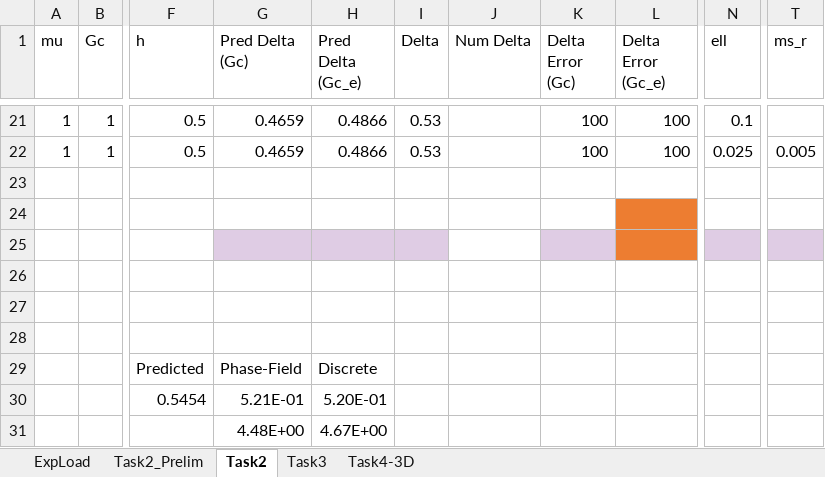
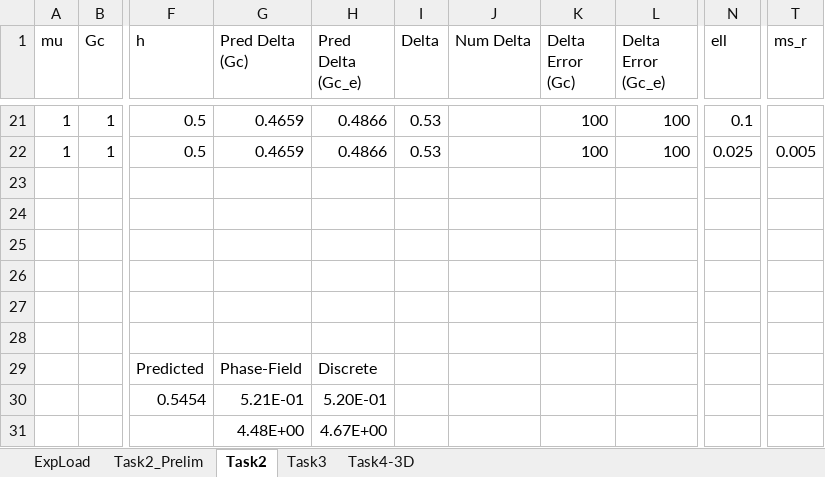
Before and after one commit to idaang267/FEniCS, an Excel workbook: Phase_Field_Fracture/LengthTest.xlsx, sheet Task2, drawn as a sheet; only a part is shown, gaps mark what is left out; values as stored, in another font and other column widths than the file's, no borders; the diff names each change by its address in the sheet, - before the commit and + after, or states it on an @@ line.

```diff
--- a/Phase_Field_Fracture/LengthTest.xlsx (sheet Task2)
+++ b/Phase_Field_Fracture/LengthTest.xlsx (sheet Task2)
-L24:L25 fill: #ED7D31
+L24:L25 fill: none
-G25:I25 fill: #DFCCE4
+G25:I25 fill: none
-K25 fill: #DFCCE4
+K25 fill: none
-N25 fill: #DFCCE4
+N25 fill: none
-T25 fill: #DFCCE4
+T25 fill: none
```
Also changed, not shown: sheet Task4-3D, sheet Task3, formulas that keep their value, charts or pictures, Phase_Field_Fracture/Figures/3D_JData.xlsx, 6 other files.
